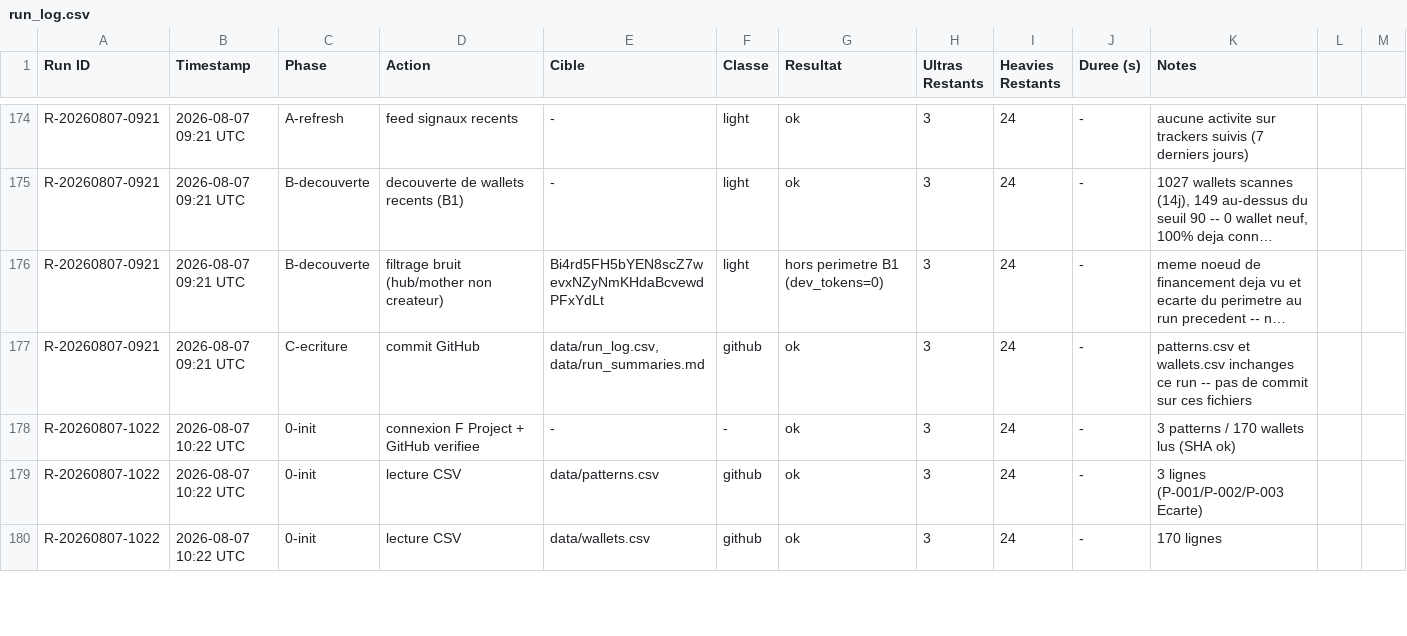
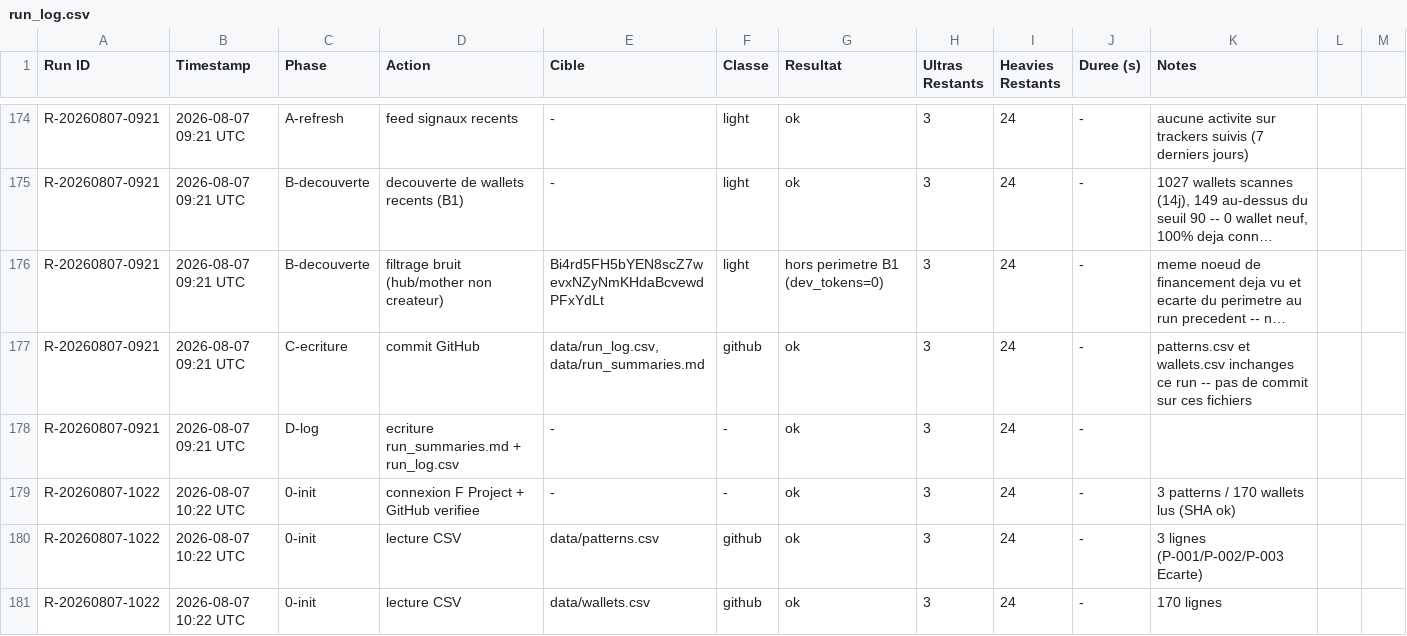
Before and after one commit to LEAYZ1222/RuggerAnalyzer, a CSV file: data/run_log.csv, drawn as a sheet; only a part is shown, gaps mark what is left out; long unchanged cells end in …; the diff names each change by its address in the sheet, - before the commit and + after, or states it on an @@ line.

```diff
--- a/data/run_log.csv
+++ b/data/run_log.csv
+row 178: R-20260807-0921 | 2026-08-07 09:21 UTC | D-log | ecriture run_summaries.md + run_log.csv | - | - | ok | 3 | 24 | -
```
